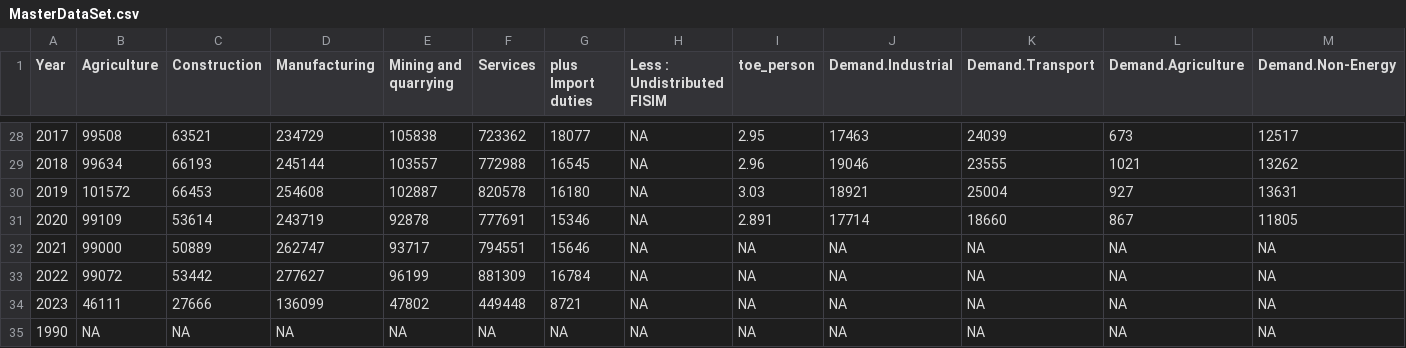
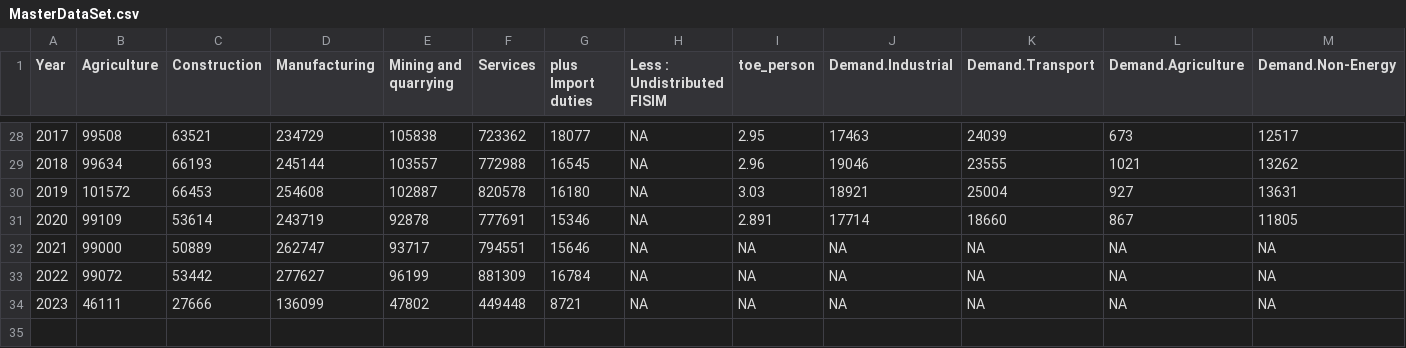
Before and after one commit to data-cracker/datasets, a CSV file: MasterDataSet.csv, drawn as a sheet; only a part is shown, gaps mark what is left out; rows hold the shown columns only; the diff names each change by its address in the sheet, - before the commit and + after, or states it on an @@ line.

Commit message:
Add files via upload

```diff
--- a/MasterDataSet.csv
+++ b/MasterDataSet.csv
-row 35: 1990 | NA | NA | NA | NA | NA | NA | NA | NA | NA | NA | NA | NA
```
